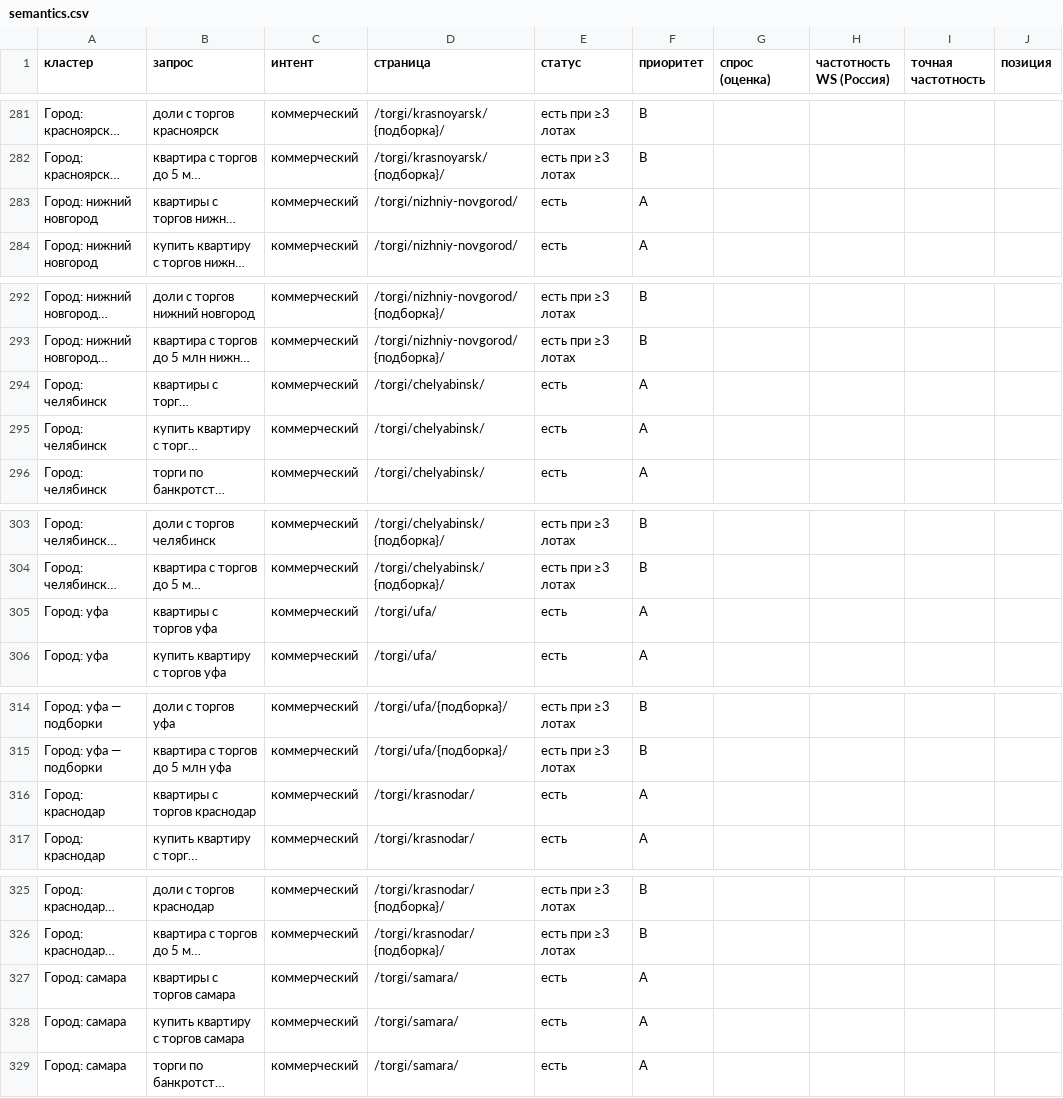
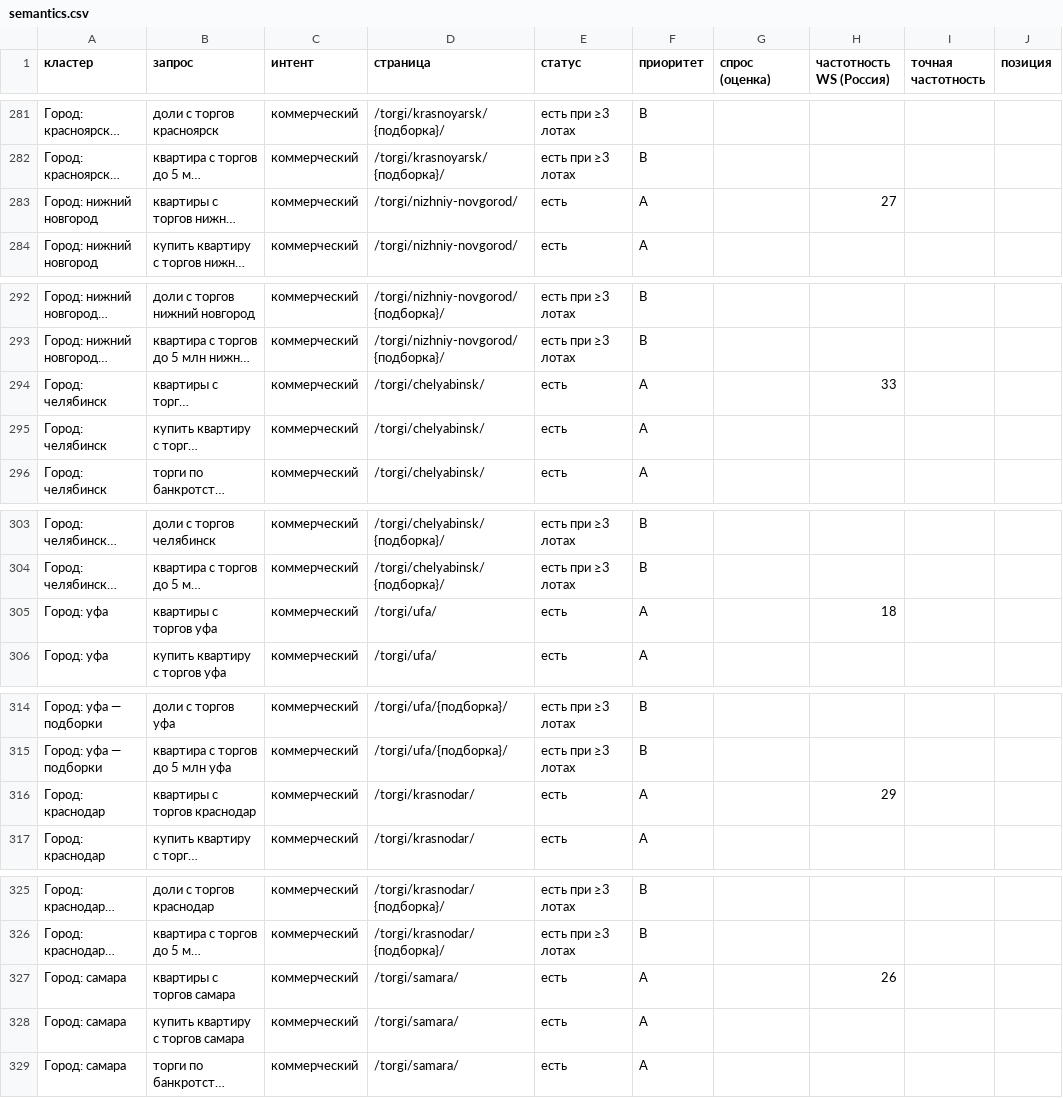
Before and after one commit to opelmen/kirpichinvest, a CSV file: _src/semantics.csv, drawn as a sheet; only a part is shown, gaps mark what is left out; long unchanged cells end in …; the diff covers the shown part only; the diff names each change by its address in the sheet, - before the commit and + after, or states it on an @@ line.

```diff
--- a/_src/semantics.csv
+++ b/_src/semantics.csv
-H283 (частотность WS (Россия)): (empty)
+H283 (частотность WS (Россия)): 27
-H294 (частотность WS (Россия)): (empty)
+H294 (частотность WS (Россия)): 33
-H305 (частотность WS (Россия)): (empty)
+H305 (частотность WS (Россия)): 18
-H316 (частотность WS (Россия)): (empty)
+H316 (частотность WS (Россия)): 29
-H327 (частотность WS (Россия)): (empty)
+H327 (частотность WS (Россия)): 26
```
Also changed, not shown: 20 added rows and 10 edited cells elsewhere in this file, 1 other file.
